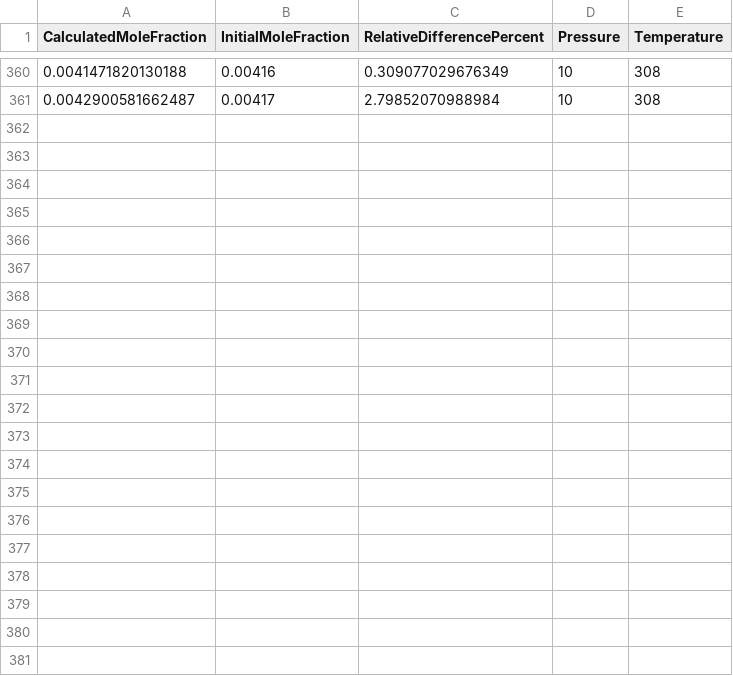
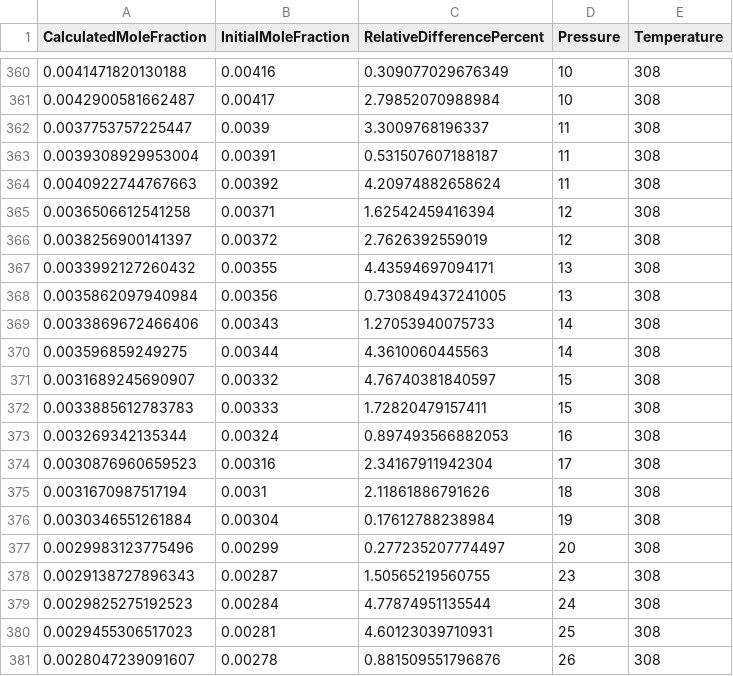
Before and after one commit to hoseinnikkhah/Peng_Robinson_eos, a CSV file: data_point.csv, drawn as a sheet; only a part is shown, gaps mark what is left out.

```diff
--- a/data_point.csv
+++ b/data_point.csv
@@ -361 +361,21 @@ CalculatedMoleFraction,InitialMoleFraction,RelativeDifferencePercent,Pressure,Te
 0.0042900581662487,0.00417,2.79852070988984,10,308
+0.0037753757225447,0.0039,3.3009768196337,11,308
+0.0039308929953004,0.00391,0.531507607188187,11,308
+0.0040922744767663,0.00392,4.20974882658624,11,308
+0.0036506612541258,0.00371,1.62542459416394,12,308
+0.0038256900141397,0.00372,2.7626392559019,12,308
+0.0033992127260432,0.00355,4.43594697094171,13,308
+0.0035862097940984,0.00356,0.730849437241005,13,308
+0.0033869672466406,0.00343,1.27053940075733,14,308
+0.003596859249275,0.00344,4.3610060445563,14,308
+0.0031689245690907,0.00332,4.76740381840597,15,308
+0.0033885612783783,0.00333,1.72820479157411,15,308
+0.003269342135344,0.00324,0.897493566882053,16,308
+0.0030876960659523,0.00316,2.34167911942304,17,308
+0.0031670987517194,0.0031,2.11861886791626,18,308
+0.0030346551261884,0.00304,0.17612788238984,19,308
+0.0029983123775496,0.00299,0.277235207774497,20,308
+0.0029138727896343,0.00287,1.50565219560755,23,308
+0.0029825275192523,0.00284,4.77874951135544,24,308
+0.0029455306517023,0.00281,4.60123039710931,25,308
+0.0028047239091607,0.00278,0.881509551796876,26,308
```
Also changed, not shown: 1 other file.
